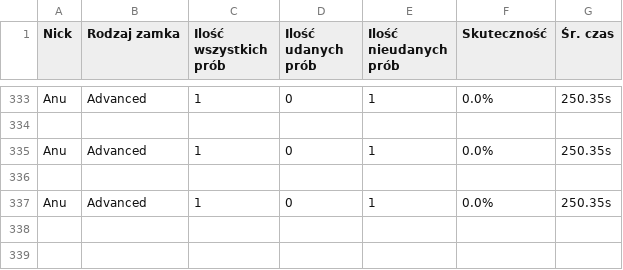
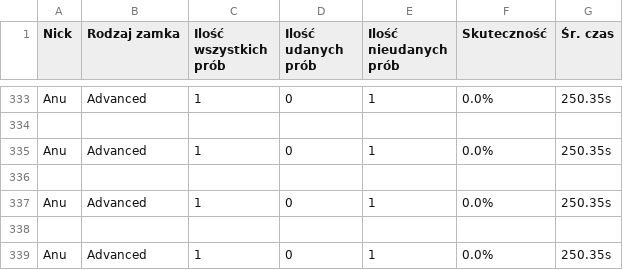
Before and after one commit to Spamownia/LockPick, a CSV file: stats/logi.csv, drawn as a sheet; only a part is shown, gaps mark what is left out; the diff names each change by its address in the sheet, - before the commit and + after, or states it on an @@ line.

Commit message:
Append nowych logów

```diff
--- a/stats/logi.csv
+++ b/stats/logi.csv
+row 338: (empty)
+row 339: Anu | Advanced | 1 | 0 | 1 | 0.0% | 250.35s
```
